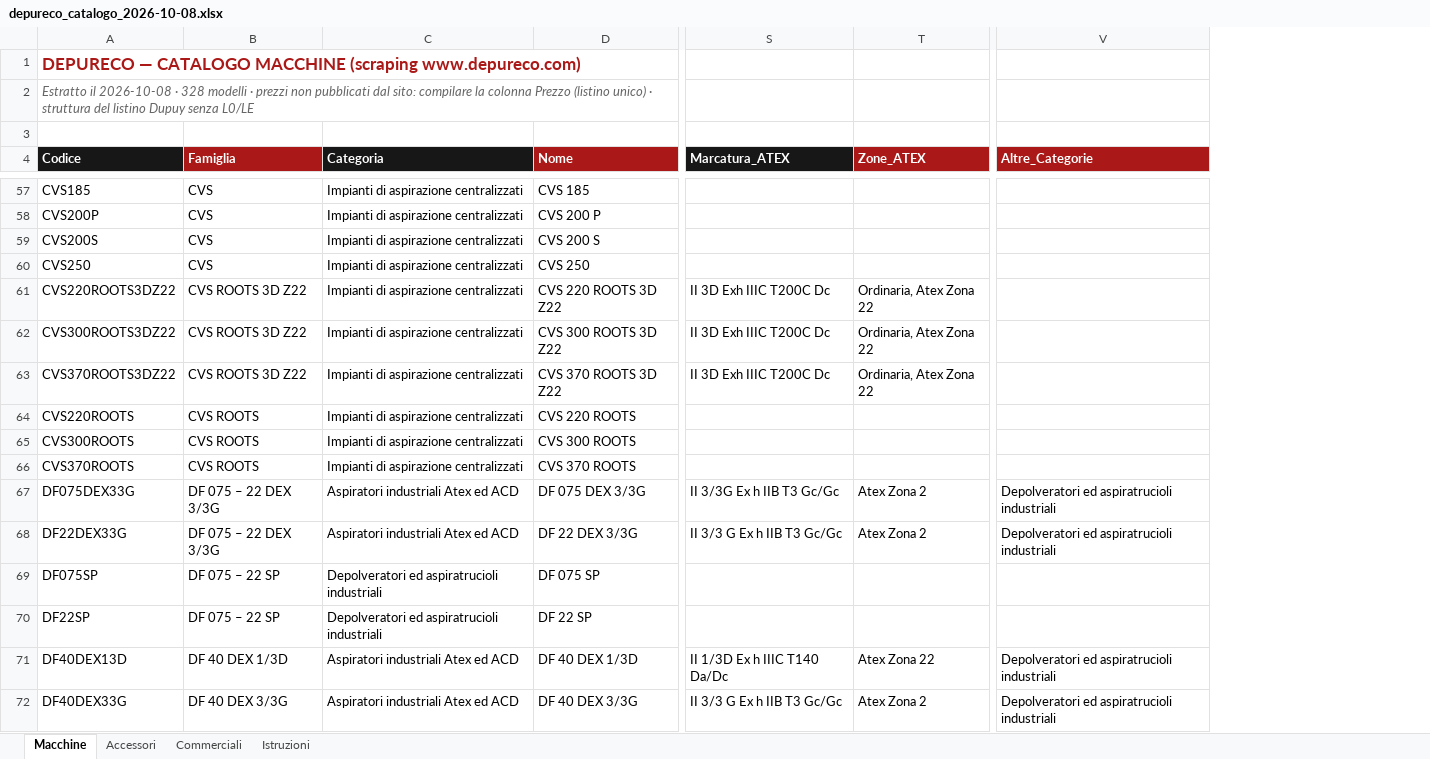
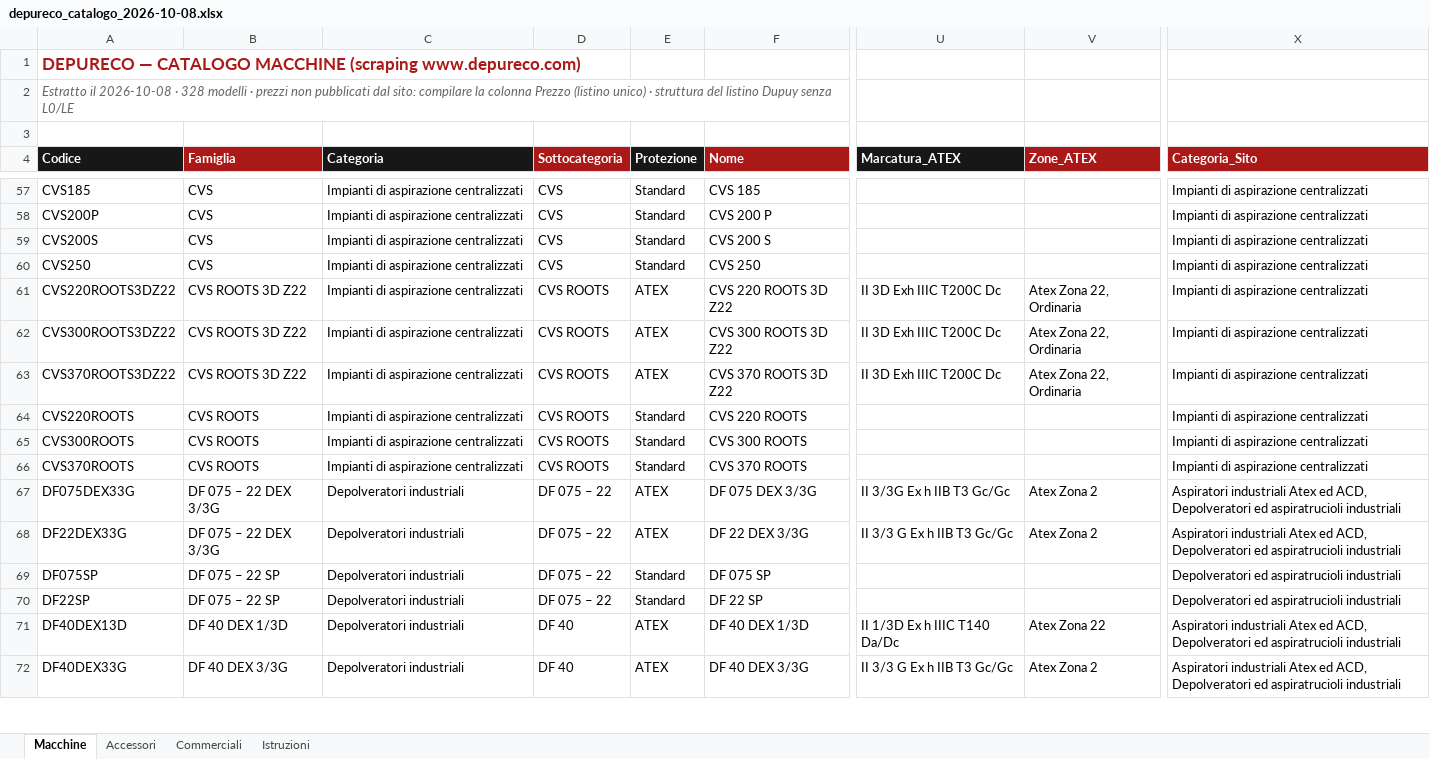
Before and after one commit to rarmentaro1204/dprc, an Excel workbook: data/depureco_catalogo_2026-10-08.xlsx, sheet Macchine, drawn as a sheet; only a part is shown, gaps mark what is left out; values as stored, in another font and other column widths than the file's, no borders; removed rows and columns are numbered as before the commit, all else as after; the diff covers the shown part only; the diff names each change by its address in the sheet, - before the commit and + after, or states it on an @@ line.

```diff
--- a/data/depureco_catalogo_2026-10-08.xlsx (sheet Macchine)
+++ b/data/depureco_catalogo_2026-10-08.xlsx (sheet Macchine)
+column D (Sottocategoria), rows 57-72: CVS | CVS | CVS | CVS | CVS ROOTS | CVS ROOTS | CVS ROOTS | CVS ROOTS | CVS ROOTS | CVS ROOTS | DF 075 – 22 | DF 075 – 22 | DF 075 – 22 | DF 075 – 22 | DF 40 | DF 40
+column E (Protezione), rows 57-72: Standard | Standard | Standard | Standard | ATEX | ATEX | ATEX | Standard | Standard | Standard | ATEX | ATEX | Standard | Standard | ATEX | ATEX
-column V (Altre_Categorie), rows 67-72: Depolveratori ed aspiratrucioli industriali | Depolveratori ed aspiratrucioli industriali |  |  | Depolveratori ed aspiratrucioli industriali | Depolveratori ed aspiratrucioli industriali
+column X (Categoria_Sito), rows 57-72: Impianti di aspirazione centralizzati | Impianti di aspirazione centralizzati | Impianti di aspirazione centralizzati | Impianti di aspirazione centralizzati | Impianti di aspirazione centralizzati | Impianti di aspirazione centralizzati | Impianti di aspirazione centralizzati | Impianti di aspirazione centralizzati | Impianti di aspirazione centralizzati | Impianti di aspirazione centralizzati | Aspiratori industriali Atex ed ACD, Depolveratori ed aspiratrucioli industriali | Aspiratori industriali Atex ed ACD, Depolveratori ed aspiratrucioli industriali | Depolveratori ed aspiratrucioli industriali | Depolveratori ed aspiratrucioli industriali | Aspiratori industriali Atex ed ACD, Depolveratori ed aspiratrucioli industriali | Aspiratori industriali Atex ed ACD, Depolveratori ed aspiratrucioli industriali
-V61:V63 (Zone_ATEX): Ordinaria, Atex Zona 22
+V61:V63 (Zone_ATEX): Atex Zona 22, Ordinaria
-C67:C68 (Categoria): Aspiratori industriali Atex ed ACD
+C67:C68 (Categoria): Depolveratori industriali
-C69:C70 (Categoria): Depolveratori ed aspiratrucioli industriali
+C69:C70 (Categoria): Depolveratori industriali
-C71:C72 (Categoria): Aspiratori industriali Atex ed ACD
+C71:C72 (Categoria): Depolveratori industriali
```
Also changed, not shown: 242 edited cells elsewhere in this sheet, data/Matrice_Prezzi_Depureco.xlsx, 13 other files.
